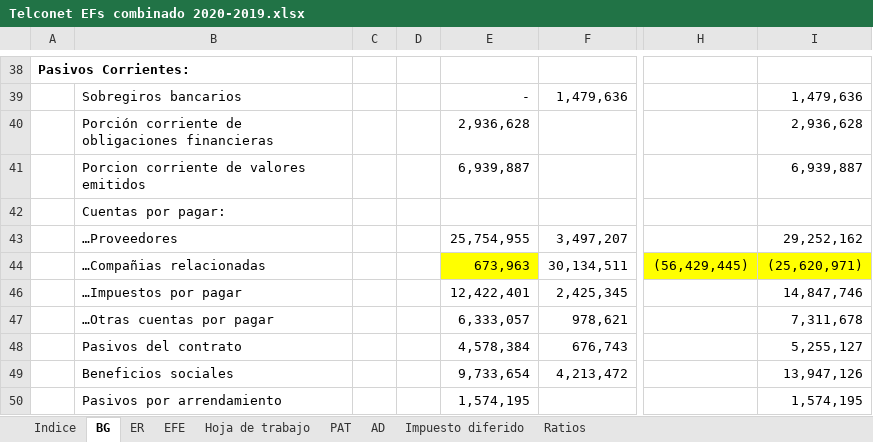
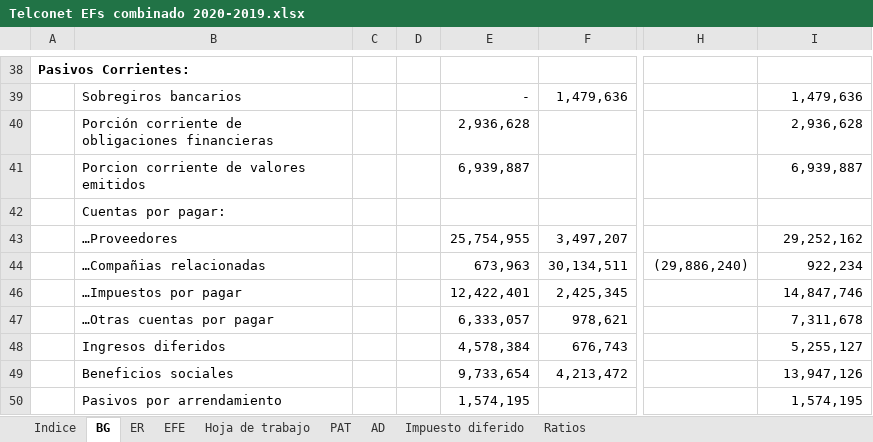
Before and after one commit to Carlosgustavoalmeida/consolidados, an Excel workbook: Combinado 2020/Telconet EFs combinado 2020-2019.xlsx, sheet BG, drawn as a sheet; only a part is shown, gaps mark what is left out; values as stored, in another font and other column widths than the file's, no borders; the diff covers the shown part only; the diff names each change by its address in the sheet, - before the commit and + after, or states it on an @@ line.

```diff
--- a/Combinado 2020/Telconet EFs combinado 2020-2019.xlsx (sheet BG)
+++ b/Combinado 2020/Telconet EFs combinado 2020-2019.xlsx (sheet BG)
-E44 fill: #FFFF00
+E44 fill: none
-H44: (56,429,445)
+H44: (29,886,240)
-H44:I44 fill: #FFFF00
+H44:I44 fill: none
-I44: (25,620,971)
+I44: 922,234
-B48: Pasivos del contrato
+B48: Ingresos diferidos
```
Also changed, not shown: 1 removed row, 1 hidden or unhidden row, 24 edited cells and cell formats elsewhere in this sheet, sheet Impuesto diferido, sheet Ratios, sheet ER, sheet Hoja de trabajo, sheet AD, formulas that keep their value, hidden cells, 1 other file.
